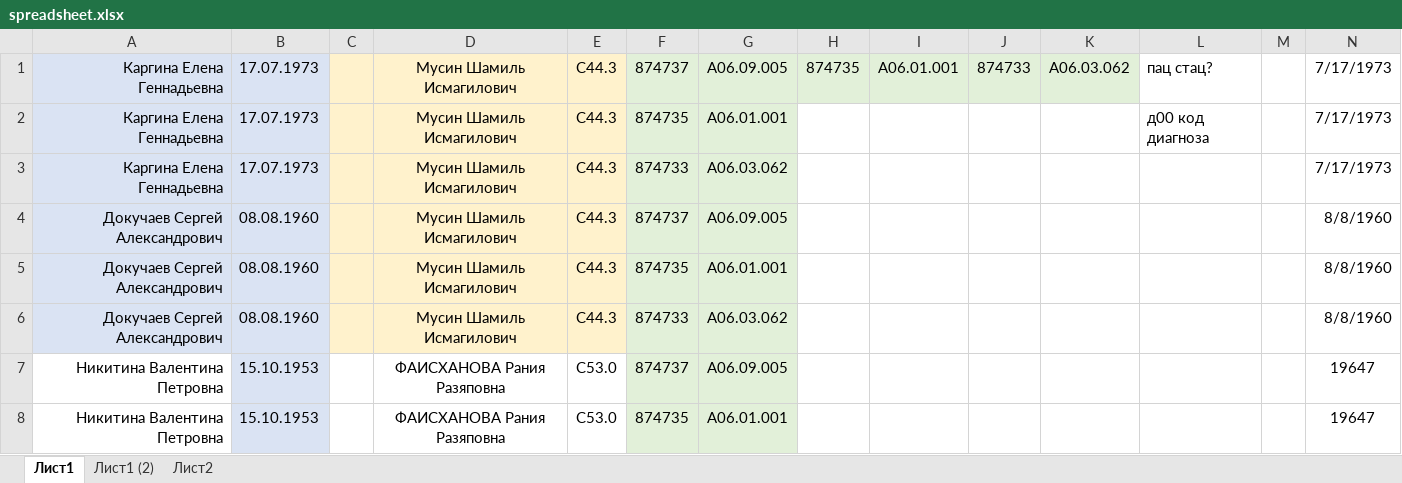
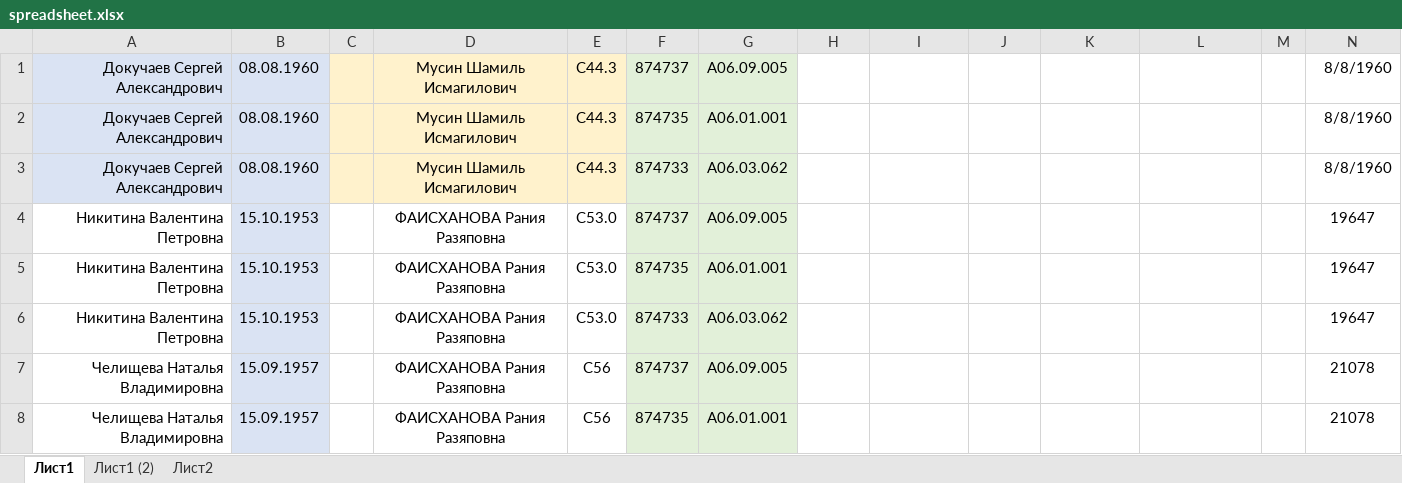
Before and after one commit to dearasheville/promed-clicker, an Excel workbook: spreadsheet.xlsx, sheet Лист1, drawn as a sheet; only a part is shown; the shorter side is filled out with more unchanged rows; values as stored, in another font and other column widths than the file's, no borders; the diff names each change by its address in the sheet, - before the commit and + after, or states it on an @@ line.

```diff
--- a/spreadsheet.xlsx (sheet Лист1)
+++ b/spreadsheet.xlsx (sheet Лист1)
-row 1: Каргина Елена Геннадьевна | 17.07.1973 |  | Мусин Шамиль Исмагилович | C44.3 | 874737 | A06.09.005 | 874735 | A06.01.001 | 874733 | A06.03.062 | пац стац? |  | 7/17/1973
-row 2: Каргина Елена Геннадьевна | 17.07.1973 |  | Мусин Шамиль Исмагилович | C44.3 | 874735 | A06.01.001 |  |  |  |  | д00 код диагноза |  | 7/17/1973
-row 3: Каргина Елена Геннадьевна | 17.07.1973 |  | Мусин Шамиль Исмагилович | C44.3 | 874733 | A06.03.062 |  |  |  |  |  |  | 7/17/1973
```
Also changed, not shown: 7 other files.
